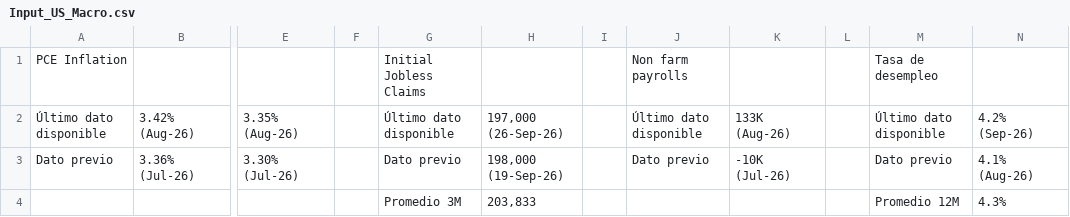
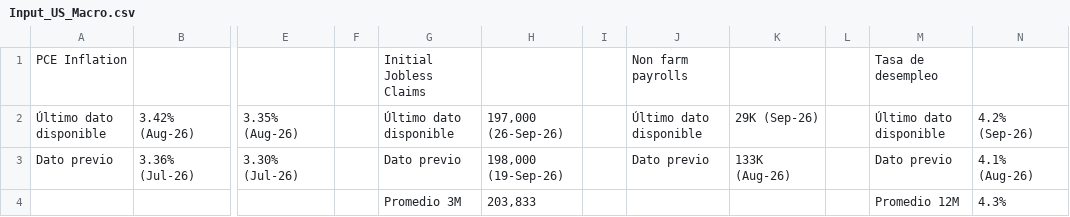
Before and after one commit to davidrouxf/FB-Market-tracker, a CSV file: Input_US_Macro.csv, drawn as a sheet; only a part is shown, gaps mark what is left out; the diff names each change by its address in the sheet, - before the commit and + after, or states it on an @@ line.

Commit message:
Add files via upload

```diff
--- a/Input_US_Macro.csv
+++ b/Input_US_Macro.csv
-K2: 133K (Aug-26)
+K2: 29K (Sep-26)
-K3: -10K (Jul-26)
+K3: 133K (Aug-26)
```
